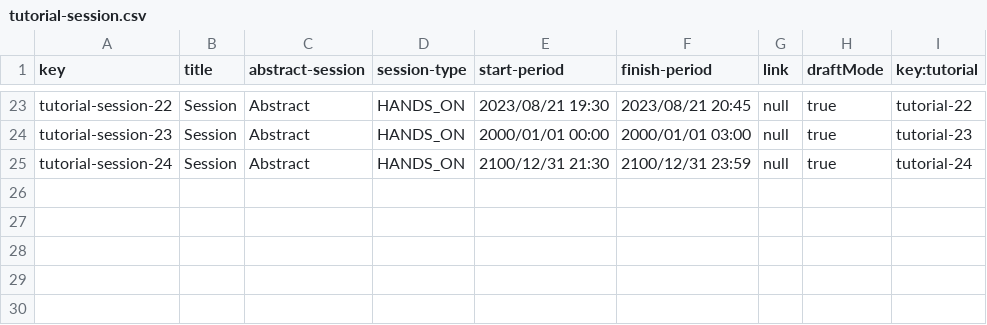
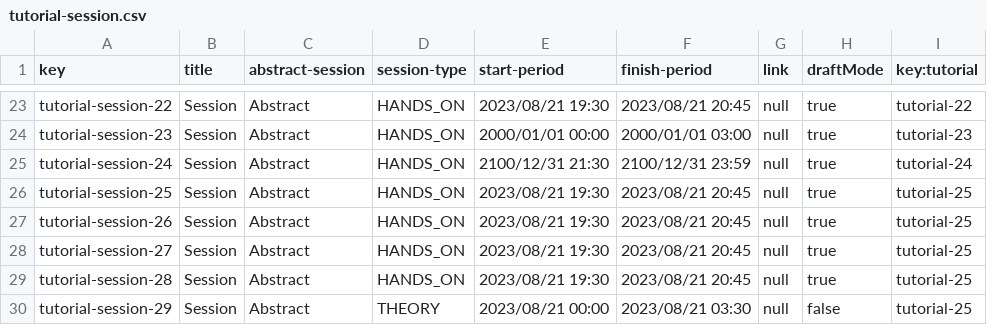
Before and after one commit to laurolmer/Acme-L3-D04, a CSV file: src/main/webapp/WEB-INF/resources/sample-data/tutorial-session.csv, drawn as a sheet; only a part is shown, gaps mark what is left out.

```diff
--- a/src/main/webapp/WEB-INF/resources/sample-data/tutorial-session.csv
+++ b/src/main/webapp/WEB-INF/resources/sample-data/tutorial-session.csv
@@ -25 +25,6 @@ tutorial-session-23,Session,Abstract,HANDS_ON,2000/01/01 00:00,2000/01/01 03:00,
 tutorial-session-24,Session,Abstract,HANDS_ON,2100/12/31 21:30,2100/12/31 23:59,null,true,tutorial-24
+tutorial-session-25,Session,Abstract,HANDS_ON,2023/08/21 19:30,2023/08/21 20:45,null,true,tutorial-25
+tutorial-session-26,Session,Abstract,HANDS_ON,2023/08/21 19:30,2023/08/21 20:45,null,true,tutorial-25
+tutorial-session-27,Session,Abstract,HANDS_ON,2023/08/21 19:30,2023/08/21 20:45,null,true,tutorial-25
+tutorial-session-28,Session,Abstract,HANDS_ON,2023/08/21 19:30,2023/08/21 20:45,null,true,tutorial-25
+tutorial-session-29,Session,Abstract,THEORY,2023/08/21 00:00,2023/08/21 03:30,null,false,tutorial-25
```
Also changed, not shown: src/main/webapp/WEB-INF/resources/sample-data/tutorial.csv, src/main/webapp/WEB-INF/resources/sample-data/user-account.csv, 34 other files.
